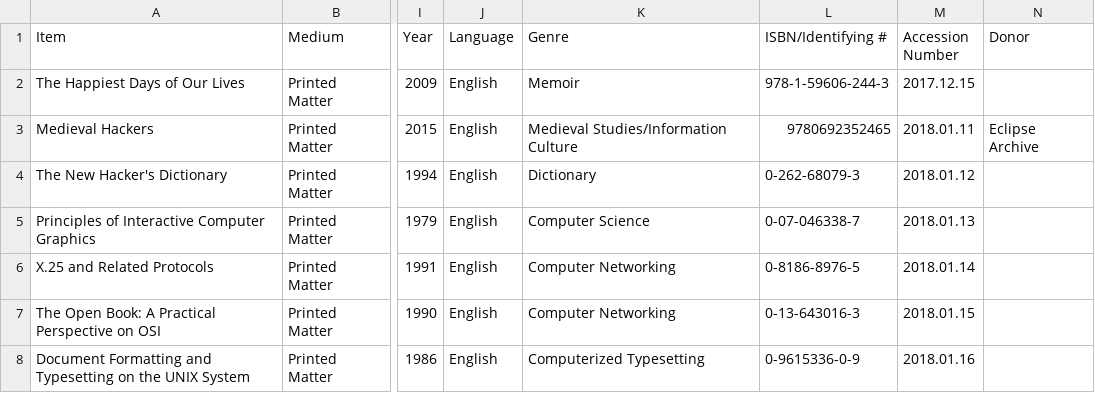
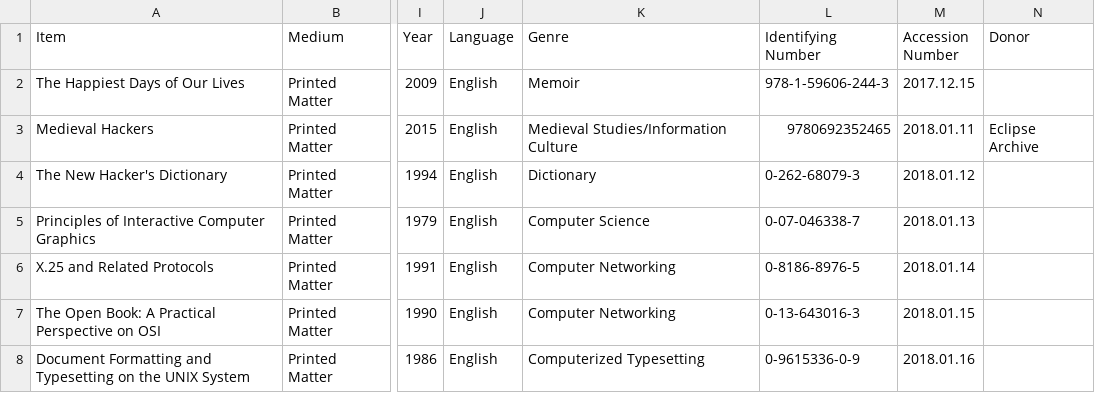
Before and after one commit to MediaArchaeologyLab/catalogue, a CSV file: Books.2.csv, drawn as a sheet; only a part is shown, gaps mark what is left out; the diff names each change by its address in the sheet, - before the commit and + after, or states it on an @@ line.

Commit message:
ISBN/Identifying # => Identifying Number

```diff
--- a/Books.2.csv
+++ b/Books.2.csv
-L1: ISBN/Identifying #
+L1: Identifying Number
```
Also changed, not shown: Journals & Magazines.csv, Manuals.2.csv, 1 other file.
